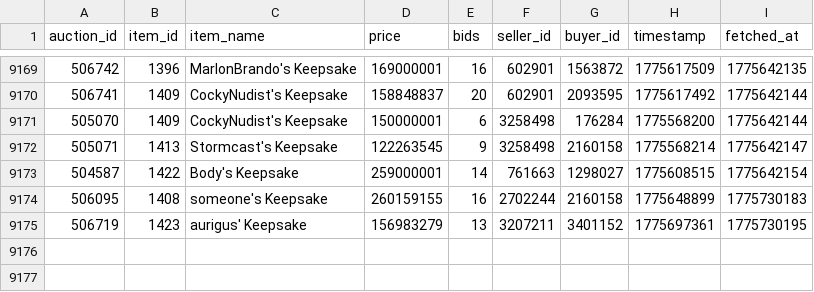
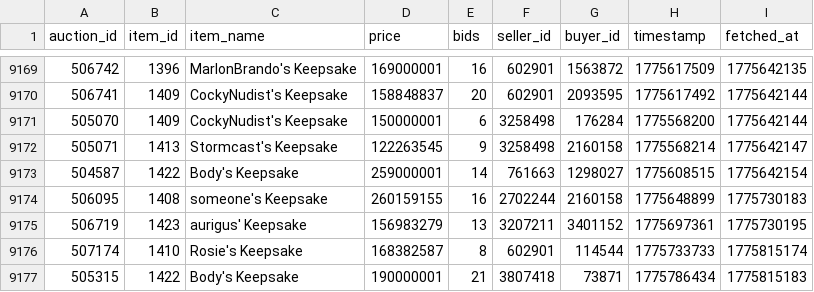
Before and after one commit to russianrob/torn-auction-data, a CSV file: data/collectible-auctions.csv, drawn as a sheet; only a part is shown, gaps mark what is left out; the diff names each change by its address in the sheet, - before the commit and + after, or states it on an @@ line.

```diff
--- a/data/collectible-auctions.csv
+++ b/data/collectible-auctions.csv
+row 9176: 507174 | 1410 | Rosie's Keepsake | 168382587 | 8 | 602901 | 114544 | 1775733733 | 1775815174
+row 9177: 505315 | 1422 | Body's Keepsake | 190000001 | 21 | 3807418 | 73871 | 1775786434 | 1775815183
```
